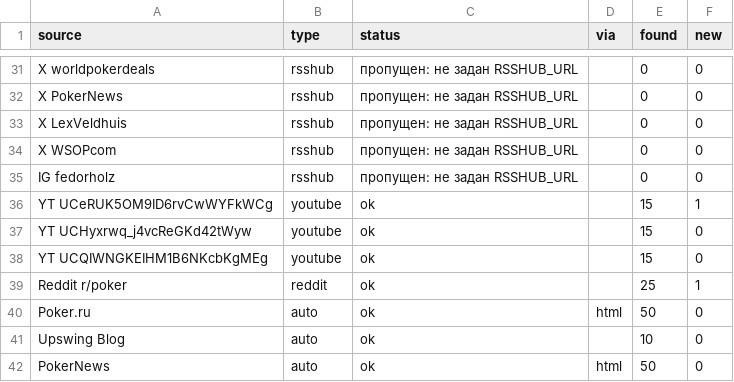
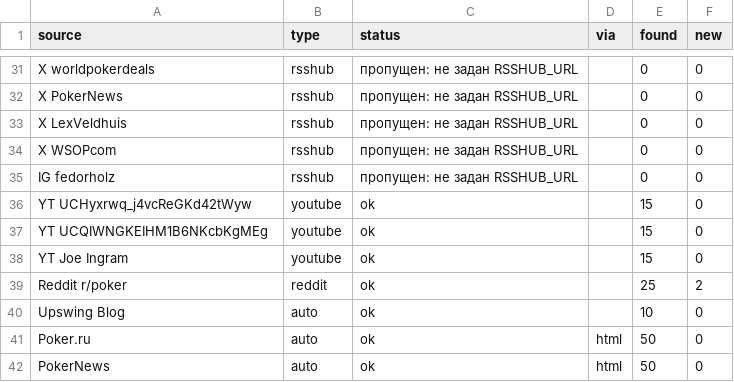
Before and after one commit to marta702/pokeroff-news, a CSV file: out/last_run_status.csv, drawn as a sheet; only a part is shown, gaps mark what is left out; the diff covers the shown part only.

```diff
--- a/out/last_run_status.csv
+++ b/out/last_run_status.csv
@@ -35,8 +35,8 @@ X WSOPcom,rsshub,пропущен: не задан RSSHUB_URL,,0,0
 IG fedorholz,rsshub,пропущен: не задан RSSHUB_URL,,0,0
-YT UCeRUK5OM9ID6rvCwWYFkWCg,youtube,ok,,15,1
 YT UCHyxrwq_j4vcReGKd42tWyw,youtube,ok,,15,0
 YT UCQIWNGKEIHM1B6NKcbKgMEg,youtube,ok,,15,0
-Reddit r/poker,reddit,ok,,25,1
+YT Joe Ingram,youtube,ok,,15,0
+Reddit r/poker,reddit,ok,,25,2
+Upswing Blog,auto,ok,,10,0
 Poker.ru,auto,ok,html,50,0
-Upswing Blog,auto,ok,,10,0
 PokerNews,auto,ok,html,50,0
```
Also changed, not shown: 11 moved rows and 2 edited cells elsewhere in this file, 2 other files.
